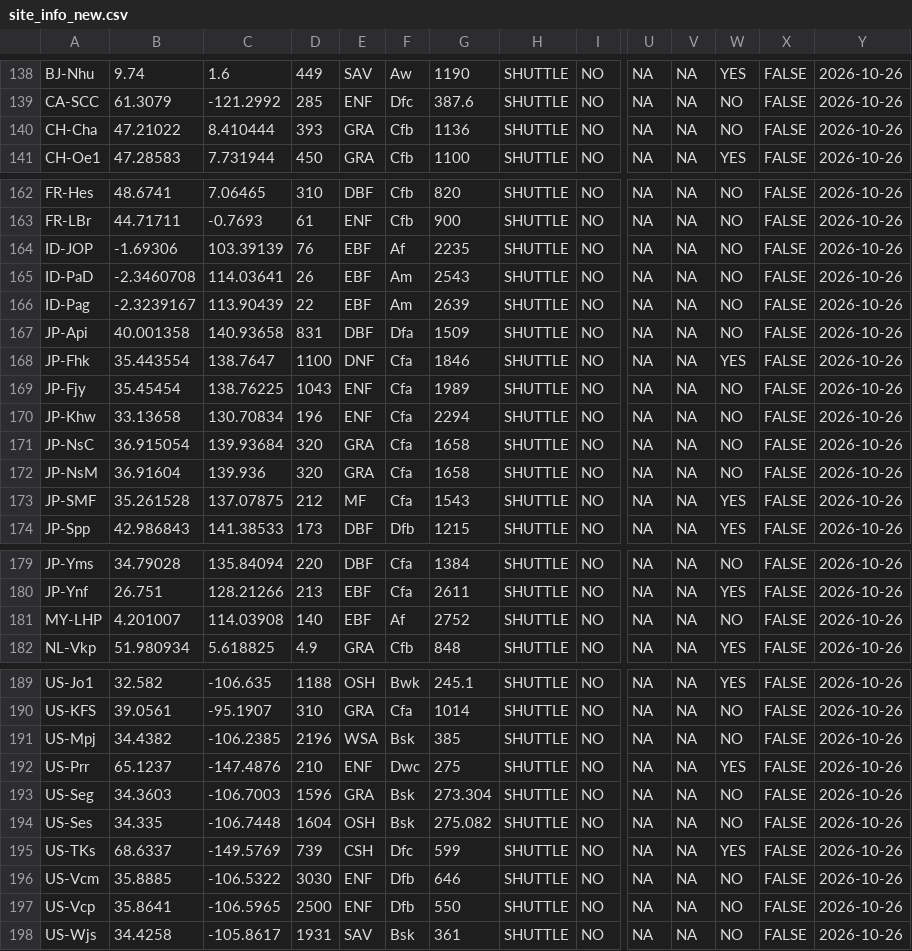
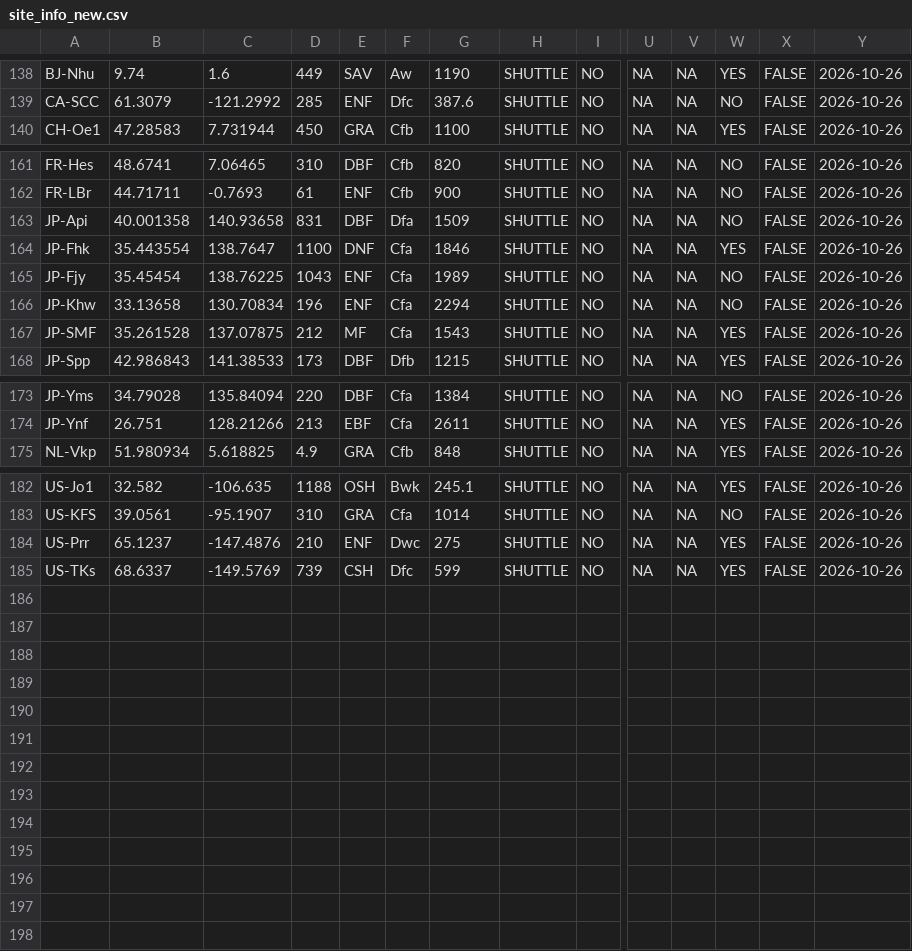
Before and after one commit to ashiklom/thermal_acclimation_in_ecosystem_respiration, a CSV file: data/site_info_new.csv, drawn as a sheet; only a part is shown, gaps mark what is left out; rows hold the shown columns only; the diff names each change by its address in the sheet, - before the commit and + after, or states it on an @@ line.

```diff
--- a/data/site_info_new.csv
+++ b/data/site_info_new.csv
-row 140: CH-Cha | 47.21022 | 8.410444 | 393 | GRA | Cfb | 1136 | SHUTTLE | NO | NA | NA | NO | FALSE | 2026-10-26
-row 164: ID-JOP | -1.69306 | 103.39139 | 76 | EBF | Af | 2235 | SHUTTLE | NO | NA | NA | NO | FALSE | 2026-10-26
-row 165: ID-PaD | -2.3460708 | 114.03641 | 26 | EBF | Am | 2543 | SHUTTLE | NO | NA | NA | NO | FALSE | 2026-10-26
-row 166: ID-Pag | -2.3239167 | 113.90439 | 22 | EBF | Am | 2639 | SHUTTLE | NO | NA | NA | NO | FALSE | 2026-10-26
-row 171: JP-NsC | 36.915054 | 139.93684 | 320 | GRA | Cfa | 1658 | SHUTTLE | NO | NA | NA | NO | FALSE | 2026-10-26
-row 172: JP-NsM | 36.91604 | 139.936 | 320 | GRA | Cfa | 1658 | SHUTTLE | NO | NA | NA | NO | FALSE | 2026-10-26
-row 181: MY-LHP | 4.201007 | 114.03908 | 140 | EBF | Af | 2752 | SHUTTLE | NO | NA | NA | NO | FALSE | 2026-10-26
-row 191: US-Mpj | 34.4382 | -106.2385 | 2196 | WSA | Bsk | 385 | SHUTTLE | NO | NA | NA | NO | FALSE | 2026-10-26
-row 193: US-Seg | 34.3603 | -106.7003 | 1596 | GRA | Bsk | 273.304 | SHUTTLE | NO | NA | NA | NO | FALSE | 2026-10-26
-row 194: US-Ses | 34.335 | -106.7448 | 1604 | OSH | Bsk | 275.082 | SHUTTLE | NO | NA | NA | NO | FALSE | 2026-10-26
-row 196: US-Vcm | 35.8885 | -106.5322 | 3030 | ENF | Dfb | 646 | SHUTTLE | NO | NA | NA | NO | FALSE | 2026-10-26
-row 197: US-Vcp | 35.8641 | -106.5965 | 2500 | ENF | Dfb | 550 | SHUTTLE | NO | NA | NA | NO | FALSE | 2026-10-26
-row 198: US-Wjs | 34.4258 | -105.8617 | 1931 | SAV | Bsk | 361 | SHUTTLE | NO | NA | NA | NO | FALSE | 2026-10-26
```
Also changed, not shown: data/site_settings.csv, 1 other file.
